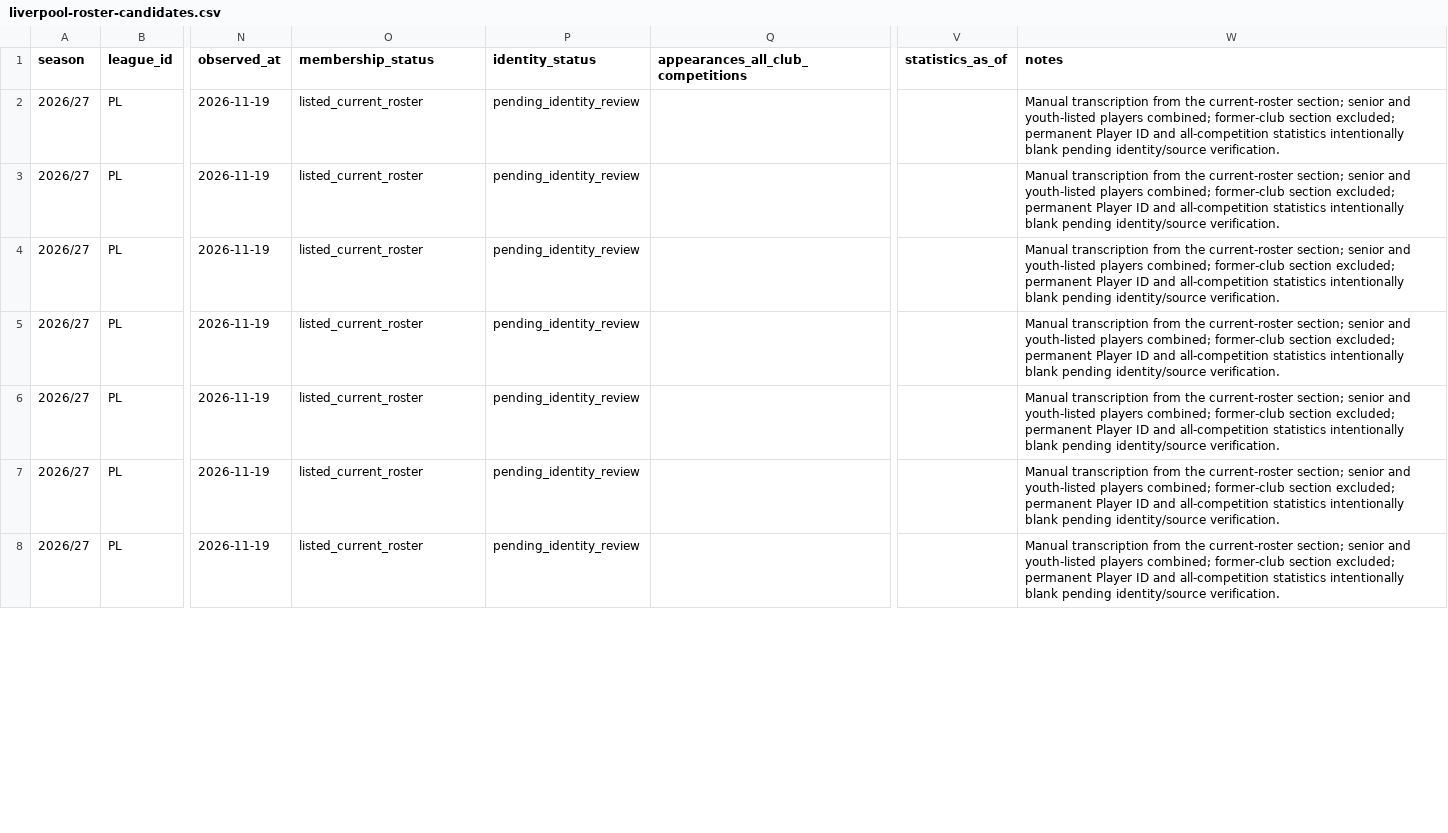
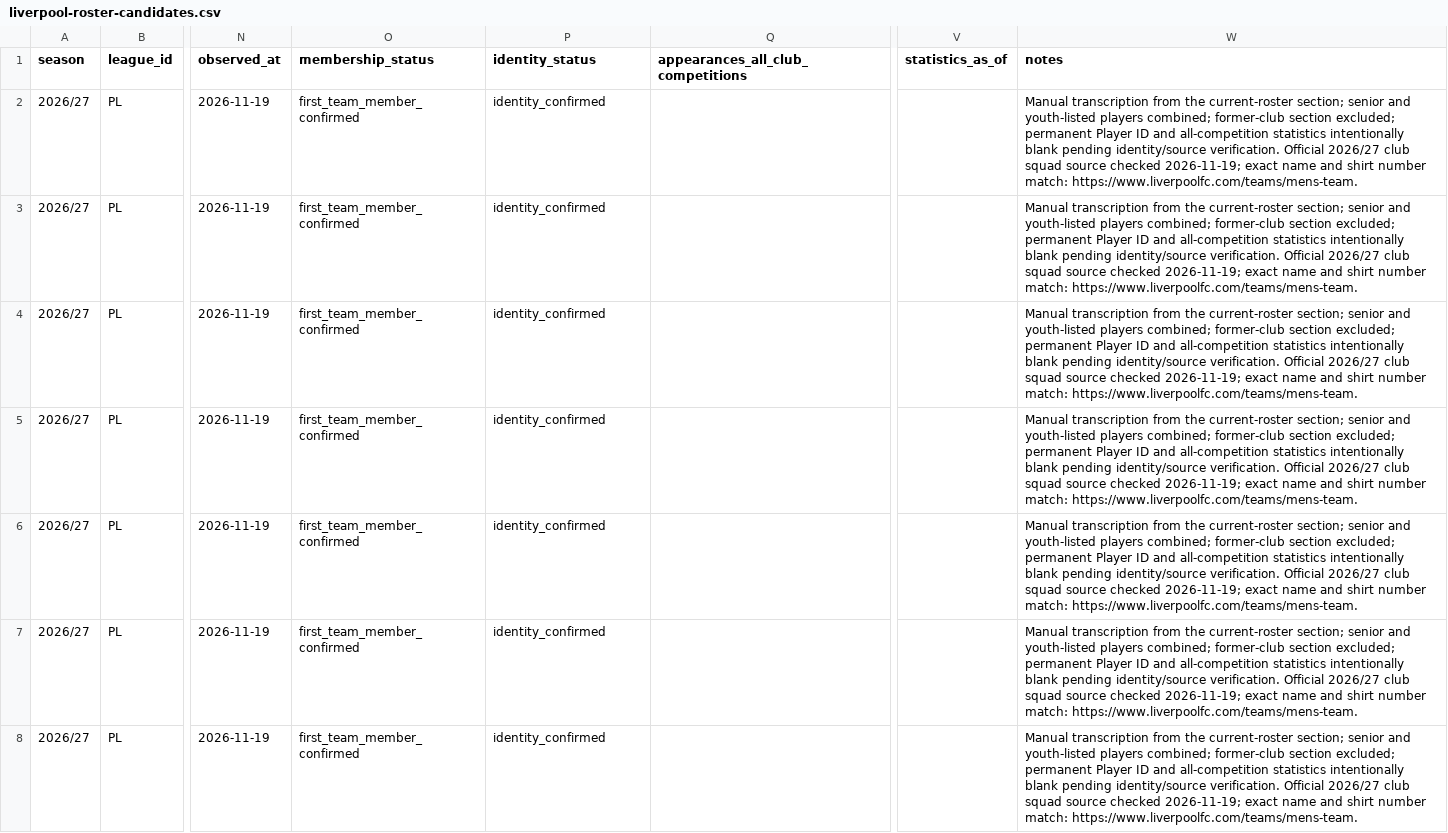
Before and after one commit to bazaku22/Project-Football-time, a CSV file: data/intake/2026-27/PL/liverpool-roster-candidates.csv, drawn as a sheet; only a part is shown, gaps mark what is left out; the diff covers the shown part only; the diff names each change by its address in the sheet, - before the commit and + after, or states it on an @@ line.

Commit message:
data: confirm liverpool official squad entries

```diff
--- a/data/intake/2026-27/PL/liverpool-roster-candidates.csv
+++ b/data/intake/2026-27/PL/liverpool-roster-candidates.csv
-O2:O8 (membership_status): listed_current_roster
+O2:O8 (membership_status): first_team_member_confirmed
-P2:P8 (identity_status): pending_identity_review
+P2:P8 (identity_status): identity_confirmed
-W2:W8 (notes): …identity/source verification.
+W2:W8 (notes): …identity/source verification. Official 2026/27 club squad source checked 2026-11-19; exact name and shirt number match: https://www.liverpoolfc.com/teams/mens-team.
```
Also changed, not shown: 75 edited cells elsewhere in this file.
